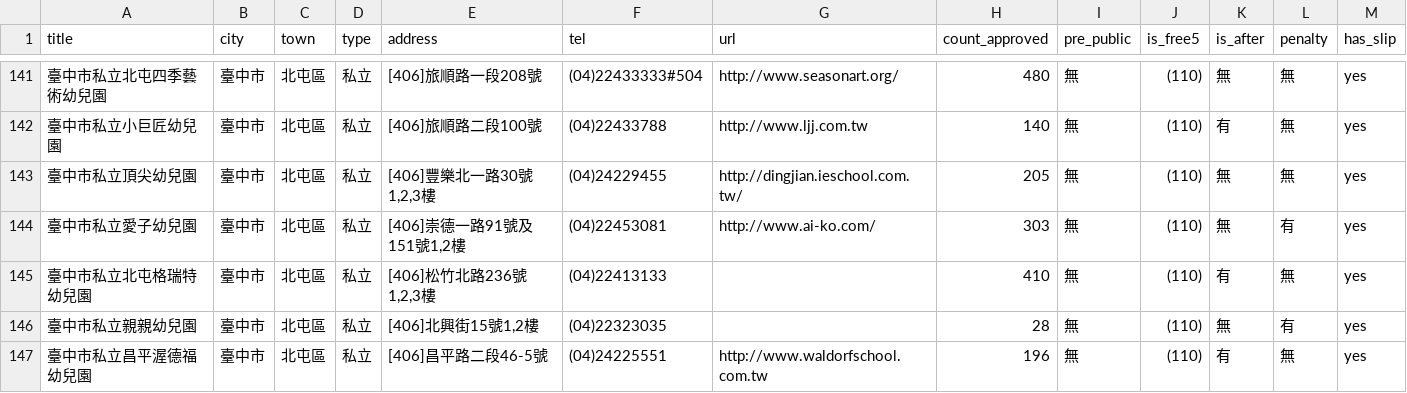
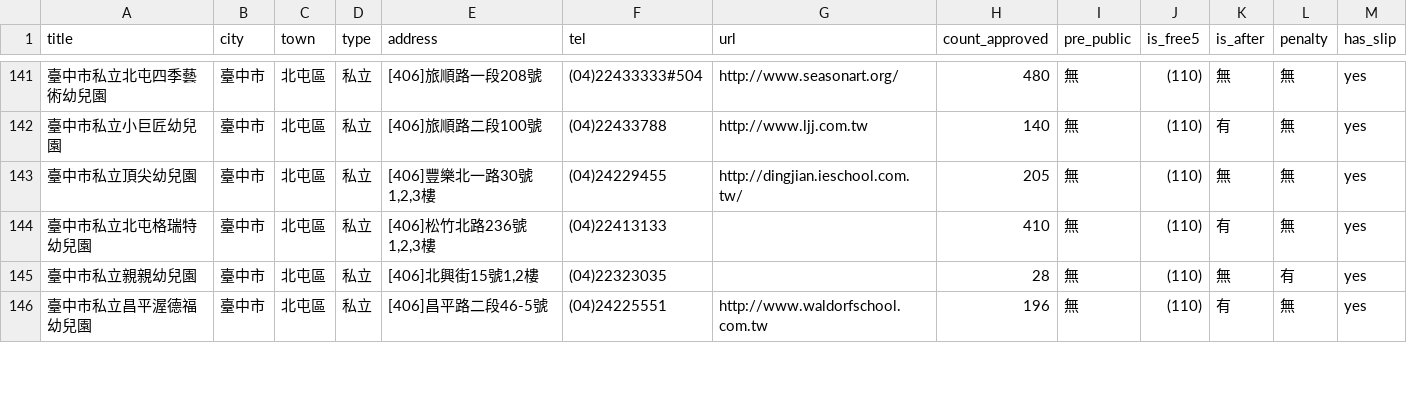
Before and after one commit to kiang/ap.ece.moe.edu.tw, a CSV file: data/臺中市.csv, drawn as a sheet; only a part is shown, gaps mark what is left out.

```diff
--- a/data/臺中市.csv
+++ b/data/臺中市.csv
@@ -143,3 +143,2 @@ title,city,town,type,address,tel,url,count_approved,pre_public,is_free5,is_after
 臺中市私立頂尖幼兒園,臺中市,北屯區,私立,"[406]豐樂北一路30號1,2,3樓",(04)24229455,http://dingjian.ieschool.com.tw/,205,無,(110),無,無,yes
-臺中市私立愛子幼兒園,臺中市,北屯區,私立,"[406]崇德一路91號及151號1,2樓",(04)22453081,http://www.ai-ko.com/,303,無,(110),無,有,yes
 臺中市私立北屯格瑞特幼兒園,臺中市,北屯區,私立,"[406]松竹北路236號1,2,3樓",(04)22413133,,410,無,(110),有,無,yes
```
Also changed, not shown: data/臺南市.csv, 3 other files.
